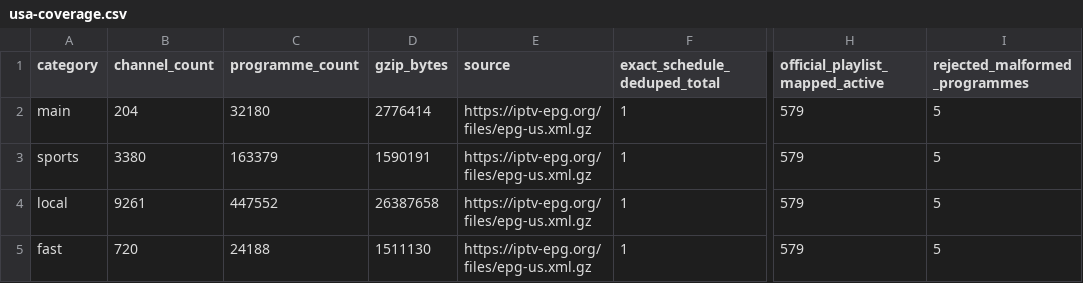
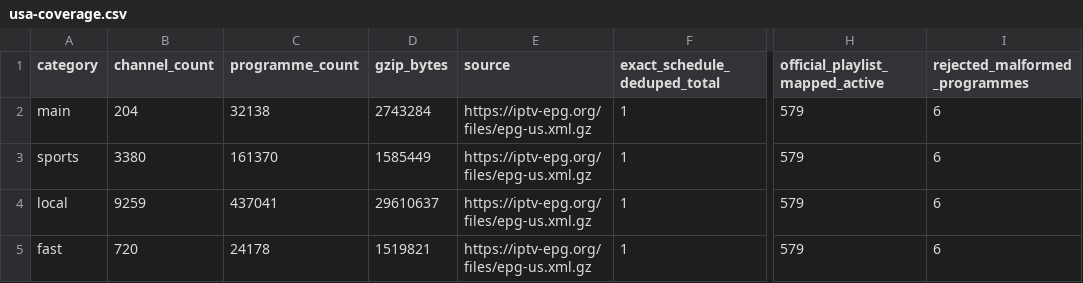
Before and after one commit to Kaimandura/epg-de, a CSV file: reports/usa-coverage.csv, drawn as a sheet; only a part is shown, gaps mark what is left out; the diff names each change by its address in the sheet, - before the commit and + after, or states it on an @@ line.

```diff
--- a/reports/usa-coverage.csv
+++ b/reports/usa-coverage.csv
-C2 (programme_count): 32180
+C2 (programme_count): 32138
-D2 (gzip_bytes): 2776414
+D2 (gzip_bytes): 2743284
-I2:I5 (rejected_malformed_programmes): 5
+I2:I5 (rejected_malformed_programmes): 6
-C3 (programme_count): 163379
+C3 (programme_count): 161370
-D3 (gzip_bytes): 1590191
+D3 (gzip_bytes): 1585449
-B4 (channel_count): 9261
+B4 (channel_count): 9259
-C4 (programme_count): 447552
+C4 (programme_count): 437041
-D4 (gzip_bytes): 26387658
+D4 (gzip_bytes): 29610637
-C5 (programme_count): 24188
+C5 (programme_count): 24178
-D5 (gzip_bytes): 1511130
+D5 (gzip_bytes): 1519821
```
Also changed, not shown: reports/usa-channel-mapping.csv, 5 other files.
